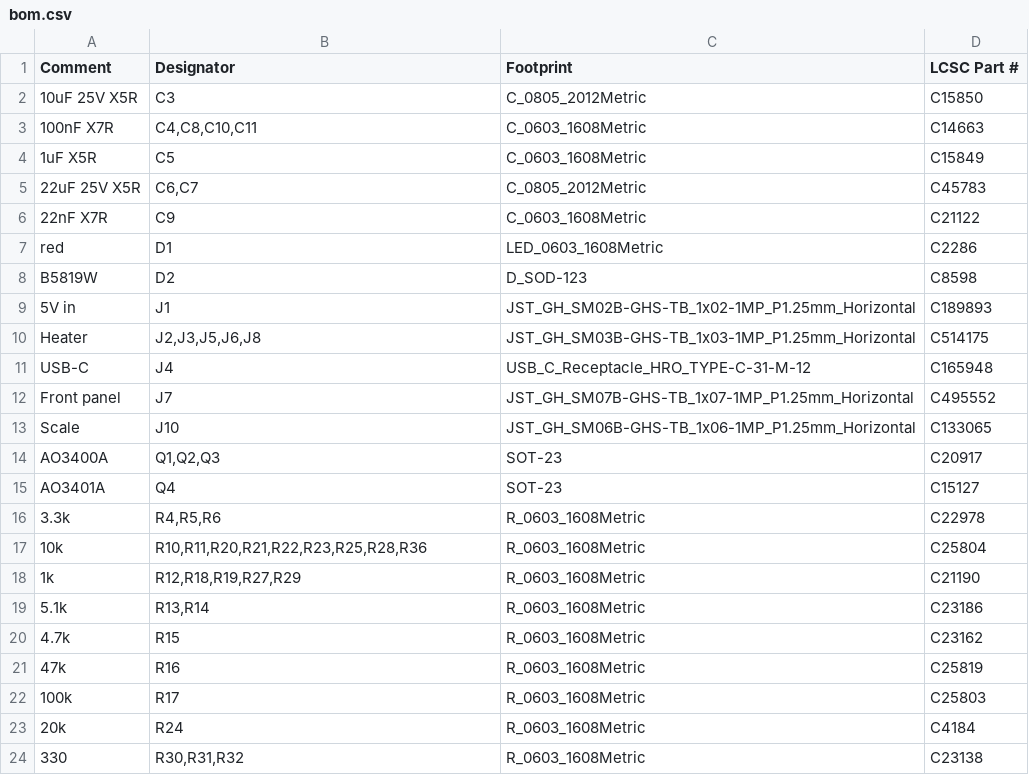
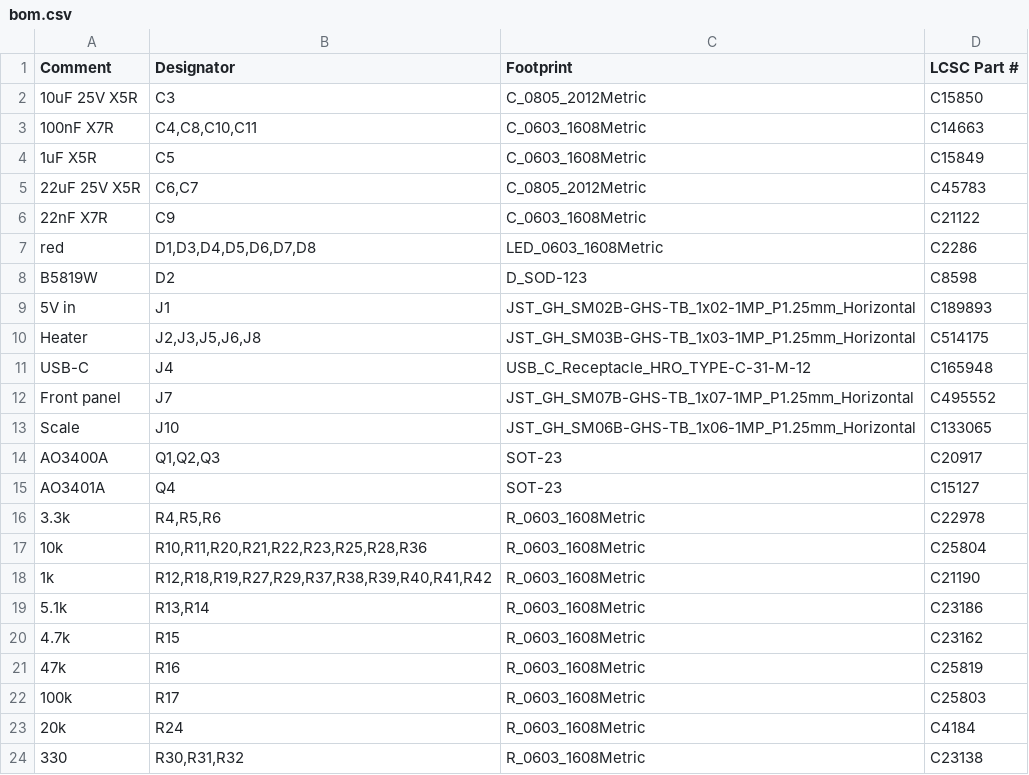
Before and after one commit to brensch/coffee, a CSV file: hardware/controller/build/jlc-120v/bom.csv, drawn as a sheet; only a part is shown.

```diff
--- a/hardware/controller/build/jlc-120v/bom.csv
+++ b/hardware/controller/build/jlc-120v/bom.csv
@@ -6,3 +6,3 @@ Comment,Designator,Footprint,LCSC Part #
 22nF X7R,C9,C_0603_1608Metric,C21122
-red,D1,LED_0603_1608Metric,C2286
+red,"D1,D3,D4,D5,D6,D7,D8",LED_0603_1608Metric,C2286
 B5819W,D2,D_SOD-123,C8598
@@ -17,3 +17,3 @@ AO3401A,Q4,SOT-23,C15127
 10k,"R10,R11,R20,R21,R22,R23,R25,R28,R36",R_0603_1608Metric,C25804
-1k,"R12,R18,R19,R27,R29",R_0603_1608Metric,C21190
+1k,"R12,R18,R19,R27,R29,R37,R38,R39,R40,R41,R42",R_0603_1608Metric,C21190
 5.1k,"R13,R14",R_0603_1608Metric,C23186
```
Also changed, not shown: hardware/controller/build/bom-120v.csv, hardware/controller/build/coffee-controller-120v-fab/positions.csv, 45 other files.
